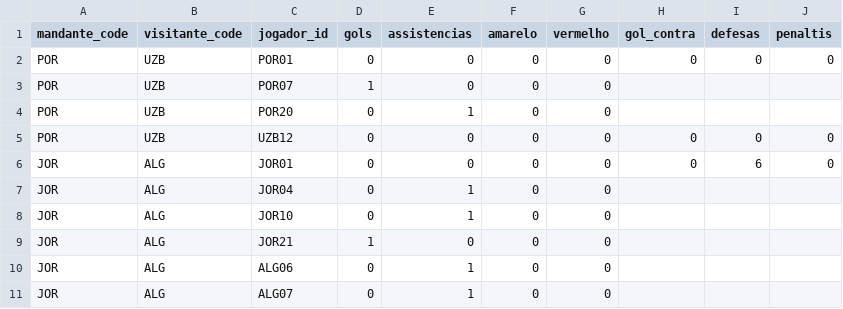
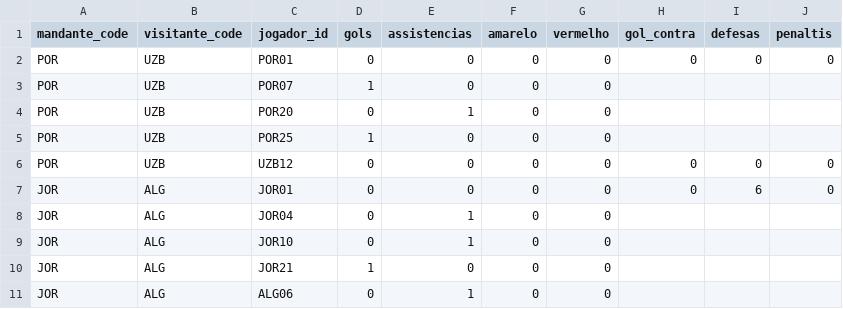
Before and after one commit to dttjader/tabcopa26, a CSV file: public/eventos.csv, drawn as a sheet; only a part is shown; the shorter side is filled out with more unchanged rows.

Commit message:
g45-2

```diff
--- a/public/eventos.csv
+++ b/public/eventos.csv
@@ -4,2 +4,3 @@ POR,UZB,POR07,1,0,0,0
 POR,UZB,POR20,0,1,0,0
+POR,UZB,POR25,1,0,0,0
 POR,UZB,UZB12,0,0,0,0,0,0,0
```
